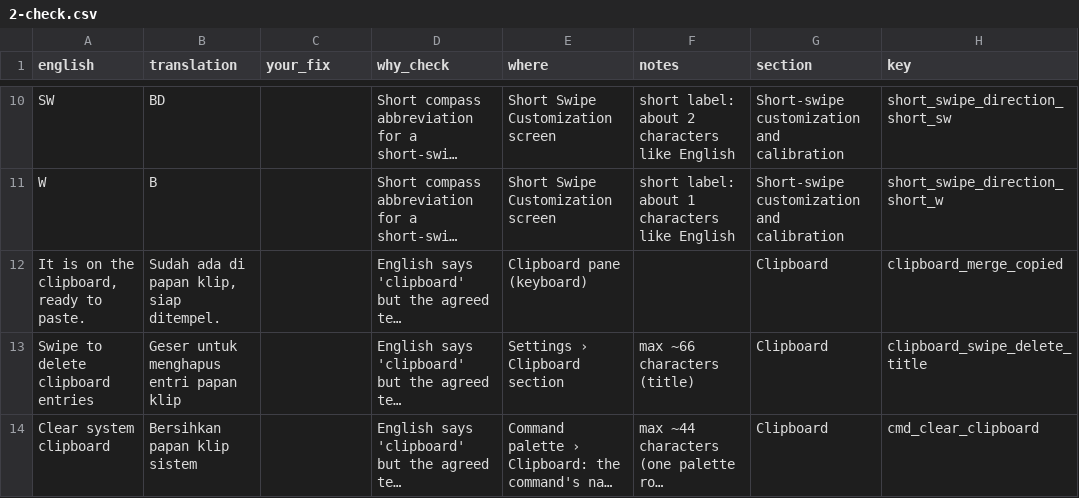
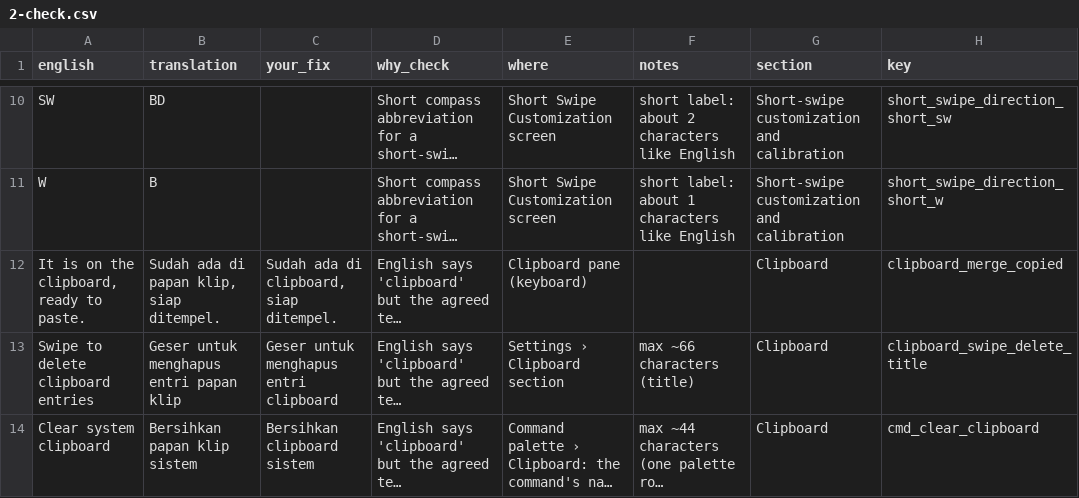
Before and after one commit to tribixbite/CleverKeys, a CSV file: docs/i18n/review/2026-11/in/2-check.csv, drawn as a sheet; only a part is shown, gaps mark what is left out; long unchanged cells end in …; the diff covers the shown part only; the diff names each change by its address in the sheet, - before the commit and + after, or states it on an @@ line.

```diff
--- a/docs/i18n/review/2026-11/in/2-check.csv
+++ b/docs/i18n/review/2026-11/in/2-check.csv
-C12 (your_fix): (empty)
+C12 (your_fix): Sudah ada di clipboard, siap ditempel.
-C13 (your_fix): (empty)
+C13 (your_fix): Geser untuk menghapus entri clipboard
-C14 (your_fix): (empty)
+C14 (your_fix): Bersihkan clipboard sistem
```
Also changed, not shown: 8 edited cells elsewhere in this file, docs/i18n/review/2026-11/in/3-read-through.csv, docs/i18n/review/2026-11/ro/2-check.csv, 7 other files.
